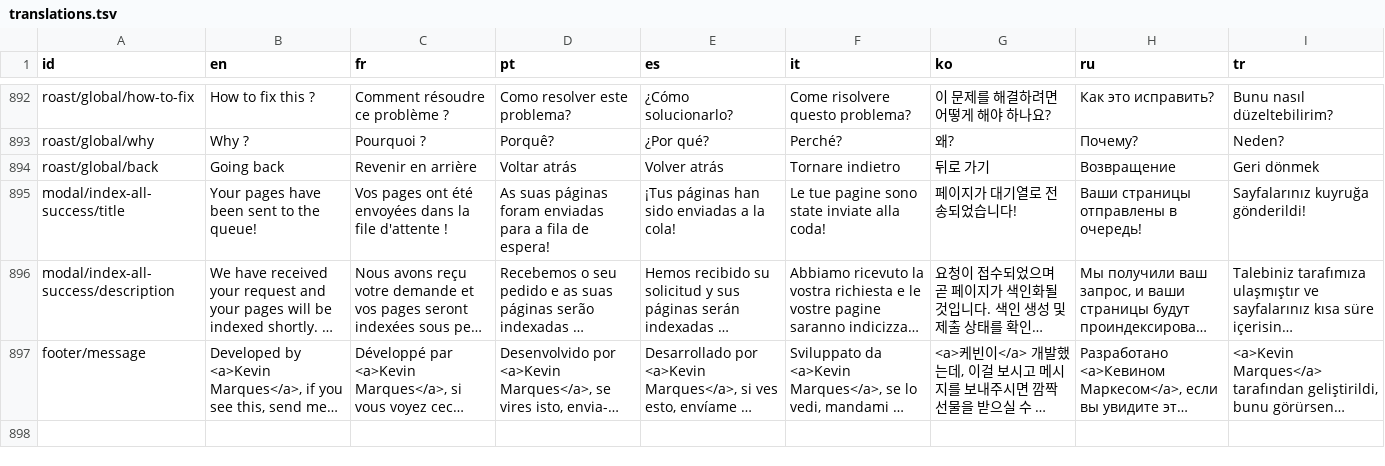
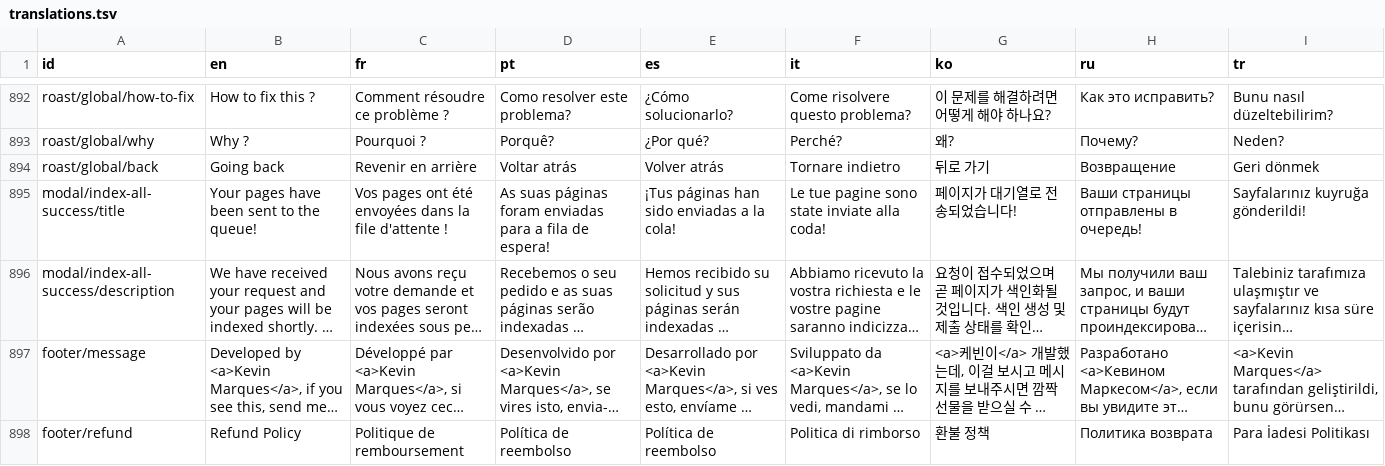
Before and after one commit to my-search-console/www.my-search-console.com, a TSV file: src/scripts/translations.tsv, drawn as a sheet; only a part is shown, gaps mark what is left out; long unchanged cells end in …; rows hold the shown columns only; the diff names each change by its address in the sheet, - before the commit and + after, or states it on an @@ line.

Commit message:
feat: refund page

```diff
--- a/src/scripts/translations.tsv
+++ b/src/scripts/translations.tsv
+row 898: footer/refund | Refund Policy | Politique de remboursement | Política de reembolso | Política de reembolso | Politica di rimborso | 환불 정책 | Политика возврата | Para İadesi Politikası
```
Also changed, not shown: 13 other files.
